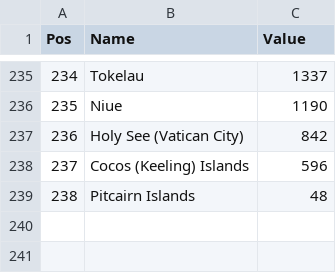
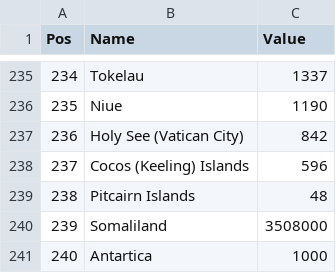
Before and after one commit to UW-CSE442-WI20/A3-cia-data-analysis, a CSV file: src/population.csv, drawn as a sheet; only a part is shown, gaps mark what is left out; the diff names each change by its address in the sheet, - before the commit and + after, or states it on an @@ line.

```diff
--- a/src/population.csv
+++ b/src/population.csv
+row 240: 239 | Somaliland | 3508000
+row 241: 240 | Antartica | 1000
```
Also changed, not shown: 3 other files.
